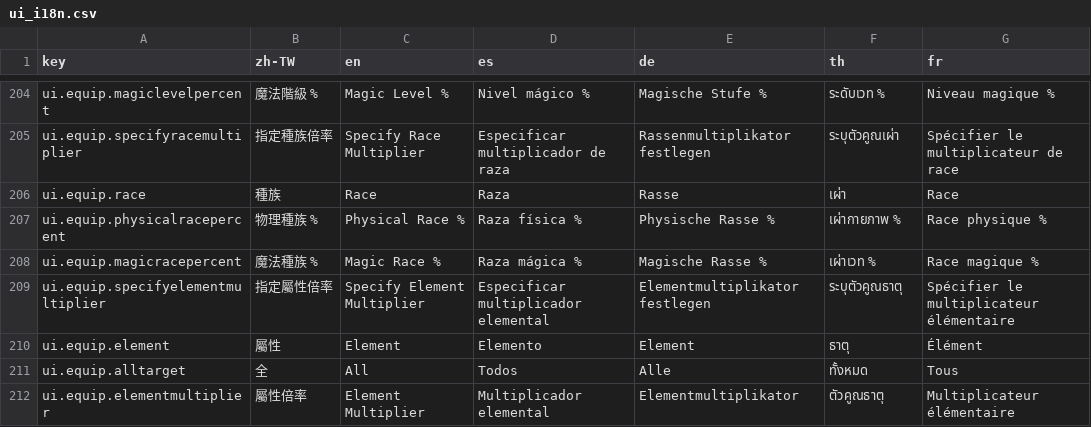
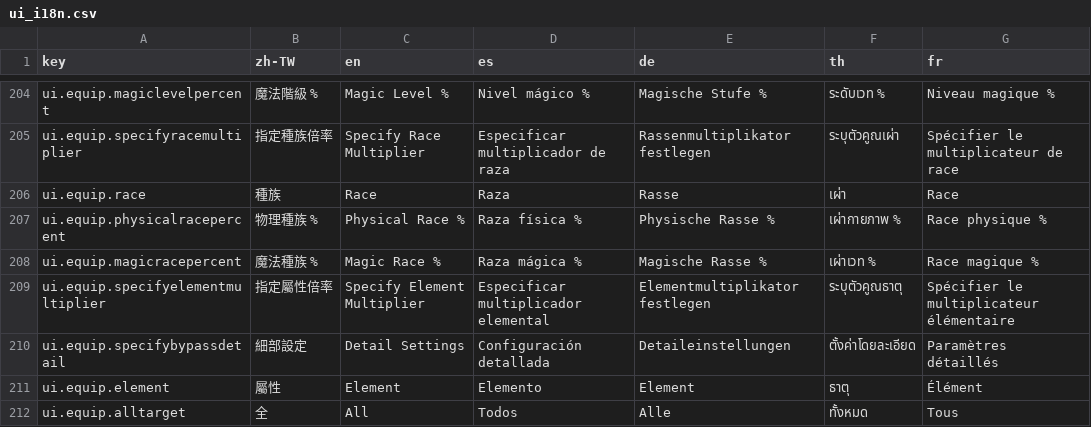
Before and after one commit to Landgris/ROCalculator, a CSV file: data/ui_i18n.csv, drawn as a sheet; only a part is shown, gaps mark what is left out; the shorter side is filled out with more unchanged rows; the diff names each change by its address in the sheet, - before the commit and + after, or states it on an @@ line.

```diff
--- a/data/ui_i18n.csv
+++ b/data/ui_i18n.csv
+row 210: ui.equip.specifybypassdetail | 細部設定 | Detail Settings | Configuración detallada | Detaileinstellungen | ตั้งค่าโดยละเอียด | Paramètres détaillés
```
Also changed, not shown: 2 other files.
